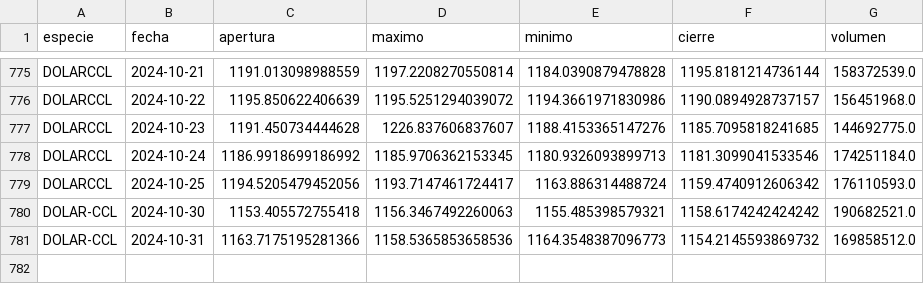
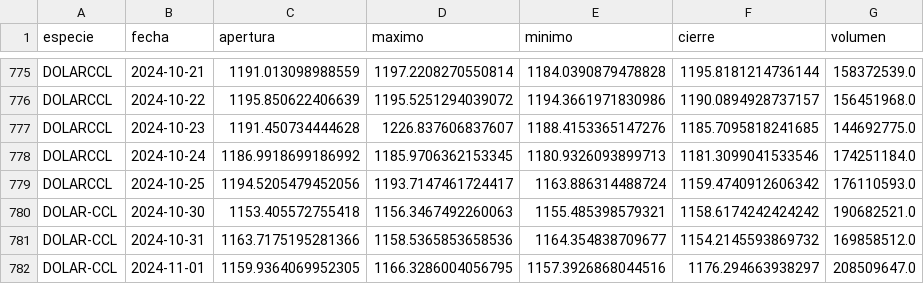
Before and after one commit to botjumbo/ratios-argy, a CSV file: docs/DOLARCCL.csv, drawn as a sheet; only a part is shown, gaps mark what is left out.

```diff
--- a/docs/DOLARCCL.csv
+++ b/docs/DOLARCCL.csv
@@ -780,2 +780,3 @@ DOLARCCL,2024-10-25,1194.5205479452056,1193.7147461724417,1163.886314488724,1159
 DOLAR-CCL,2024-10-30,1153.405572755418,1156.3467492260063,1155.485398579321,1158.6174242424242,190682521.0
-DOLAR-CCL,2024-10-31,1163.7175195281366,1158.5365853658536,1164.3548387096773,1154.2145593869732,169858512.0
+DOLAR-CCL,2024-10-31,1163.7175195281366,1158.5365853658536,1164.354838709677,1154.2145593869732,169858512.0
+DOLAR-CCL,2024-11-01,1159.9364069952305,1166.3286004056795,1157.3926868044516,1176.294663938297,208509647.0
```
Also changed, not shown: docs/AL30.csv, docs/DOLARMEP.csv, 21 other files.
